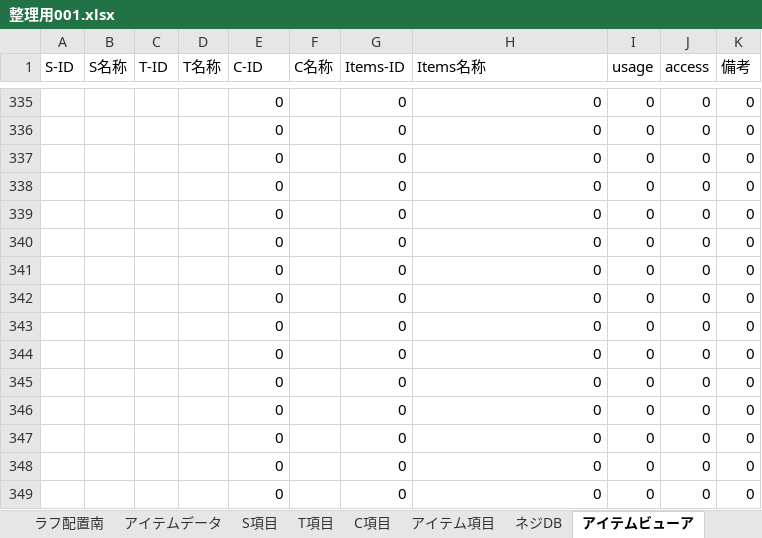
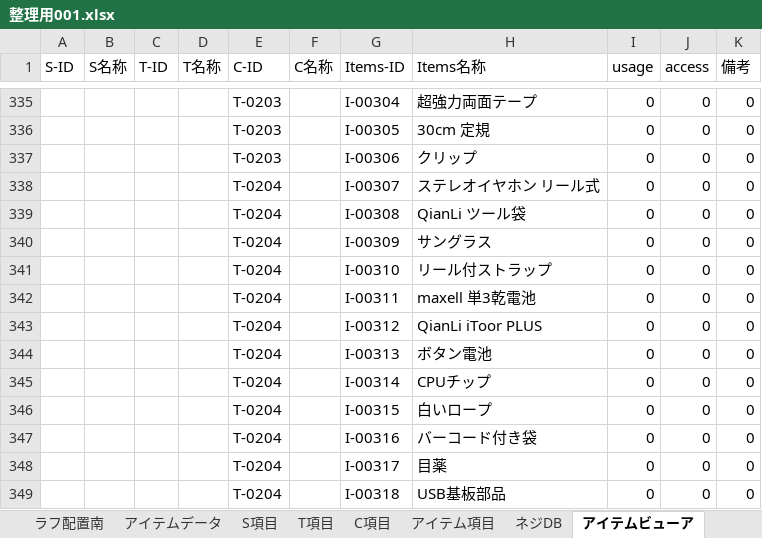
Before and after one commit to pureko2000/washitsu-db, an Excel workbook: 整理用001.xlsx, sheet アイテムビューア, drawn as a sheet; only a part is shown, gaps mark what is left out; values as stored, in another font and other column widths than the file's, no borders; the diff covers the shown part only; the diff names each change by its address in the sheet, - before the commit and + after, or states it on an @@ line.

```diff
--- a/整理用001.xlsx (sheet アイテムビューア)
+++ b/整理用001.xlsx (sheet アイテムビューア)
-E335:E337 (C-ID): 0
+E335:E337 (C-ID): T-0203
-G335 (Items-ID): 0
+G335 (Items-ID): I-00304
-H335 (Items名称): 0
+H335 (Items名称): 超強力両面テープ
-G336 (Items-ID): 0
+G336 (Items-ID): I-00305
-H336 (Items名称): 0
+H336 (Items名称): 30cm 定規
-G337 (Items-ID): 0
+G337 (Items-ID): I-00306
-H337 (Items名称): 0
+H337 (Items名称): クリップ
-E338:E349 (C-ID): 0
+E338:E349 (C-ID): T-0204
-G338 (Items-ID): 0
+G338 (Items-ID): I-00307
-H338 (Items名称): 0
+H338 (Items名称): ステレオイヤホン リール式
-G339 (Items-ID): 0
+G339 (Items-ID): I-00308
-H339 (Items名称): 0
+H339 (Items名称): QianLi ツール袋
-G340 (Items-ID): 0
+G340 (Items-ID): I-00309
-H340 (Items名称): 0
+H340 (Items名称): サングラス
-G341 (Items-ID): 0
+G341 (Items-ID): I-00310
-H341 (Items名称): 0
+H341 (Items名称): リール付ストラップ
-G342 (Items-ID): 0
+G342 (Items-ID): I-00311
-H342 (Items名称): 0
+H342 (Items名称): maxell 単3乾電池
-G343 (Items-ID): 0
+G343 (Items-ID): I-00312
-H343 (Items名称): 0
+H343 (Items名称): QianLi iToor PLUS
-G344 (Items-ID): 0
+G344 (Items-ID): I-00313
-H344 (Items名称): 0
+H344 (Items名称): ボタン電池
-G345 (Items-ID): 0
+G345 (Items-ID): I-00314
-H345 (Items名称): 0
+H345 (Items名称): CPUチップ
-G346 (Items-ID): 0
+G346 (Items-ID): I-00315
-H346 (Items名称): 0
+H346 (Items名称): 白いロープ
-G347 (Items-ID): 0
+G347 (Items-ID): I-00316
-H347 (Items名称): 0
+H347 (Items名称): バーコード付き袋
-G348 (Items-ID): 0
+G348 (Items-ID): I-00317
-H348 (Items名称): 0
+H348 (Items名称): 目薬
-G349 (Items-ID): 0
+G349 (Items-ID): I-00318
-H349 (Items名称): 0
+H349 (Items名称): USB基板部品
```
Also changed, not shown: 111 edited cells elsewhere in this sheet, sheet アイテム項目.
